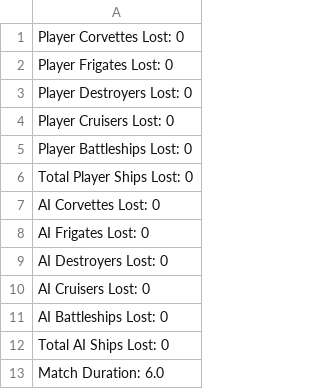
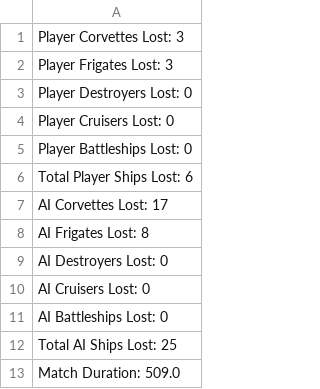
Before and after one commit to T-Stevens1299/FYP-Training, a CSV file: BP_BaseGamemode_C.csv, drawn as a sheet.

```diff
--- a/BP_BaseGamemode_C.csv
+++ b/BP_BaseGamemode_C.csv
@@ -1,3 +1,3 @@
-Player Corvettes Lost: 0,
-Player Frigates Lost: 0,
+Player Corvettes Lost: 3,
+Player Frigates Lost: 3,
 Player Destroyers Lost: 0,
@@ -5,5 +5,5 @@ Player Cruisers Lost: 0,
 Player Battleships Lost: 0,
-Total Player Ships Lost: 0,
-AI Corvettes Lost: 0,
-AI Frigates Lost: 0,
+Total Player Ships Lost: 6,
+AI Corvettes Lost: 17,
+AI Frigates Lost: 8,
 AI Destroyers Lost: 0,
@@ -11,3 +11,3 @@ AI Cruisers Lost: 0,
 AI Battleships Lost: 0,
-Total AI Ships Lost: 0,
-Match Duration: 6.0,
+Total AI Ships Lost: 25,
+Match Duration: 509.0,
```
Also changed, not shown: 53 other files.
